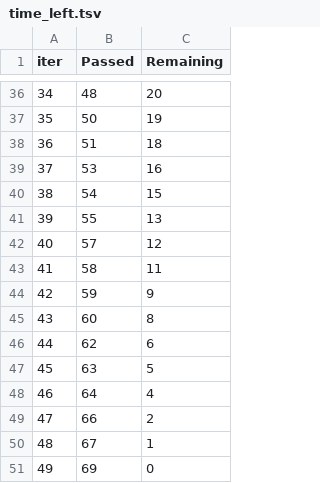
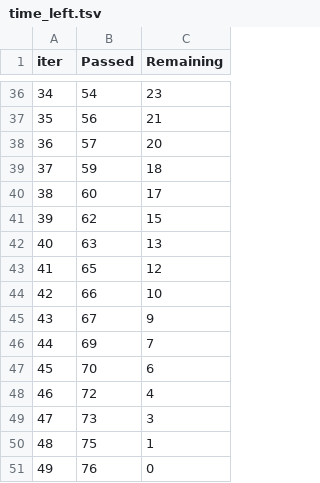
Before and after one commit to R0-0NE/Student_Performance_End-to-End-ML-Project, a TSV file: catboost_info/time_left.tsv, drawn as a sheet; only a part is shown, gaps mark what is left out; the diff covers the shown part only.

```diff
--- a/catboost_info/time_left.tsv
+++ b/catboost_info/time_left.tsv
@@ -36,16 +36,16 @@ iter	Passed	Remaining
-34	48	20
-35	50	19
-36	51	18
-37	53	16
-38	54	15
-39	55	13
-40	57	12
-41	58	11
-42	59	9
-43	60	8
-44	62	6
-45	63	5
-46	64	4
-47	66	2
-48	67	1
-49	69	0
+34	54	23
+35	56	21
+36	57	20
+37	59	18
+38	60	17
+39	62	15
+40	63	13
+41	65	12
+42	66	10
+43	67	9
+44	69	7
+45	70	6
+46	72	4
+47	73	3
+48	75	1
+49	76	0
```
Also changed, not shown: 63 edited cells elsewhere in this file, artifacts/test.csv, artifacts/train.csv, 34 other files.
